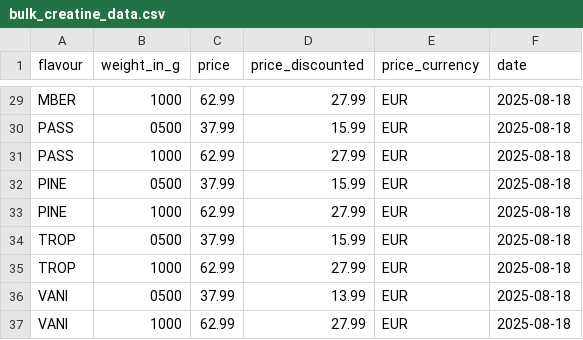
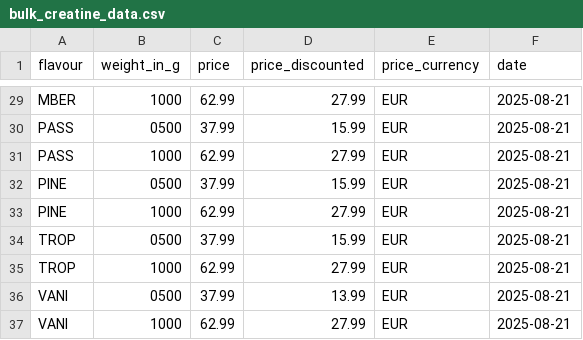
Before and after one commit to vtals/Supplements-Price-Alert, a CSV file: data/bulk_creatine_data.csv, drawn as a sheet; only a part is shown, gaps mark what is left out; the diff covers the shown part only; the diff names each change by its address in the sheet, - before the commit and + after, or states it on an @@ line.

```diff
--- a/data/bulk_creatine_data.csv
+++ b/data/bulk_creatine_data.csv
-F29:F37 (date): 2025-08-18
+F29:F37 (date): 2025-08-21
```
Also changed, not shown: 27 edited cells elsewhere in this file, data/bulk_protein_data.csv.
